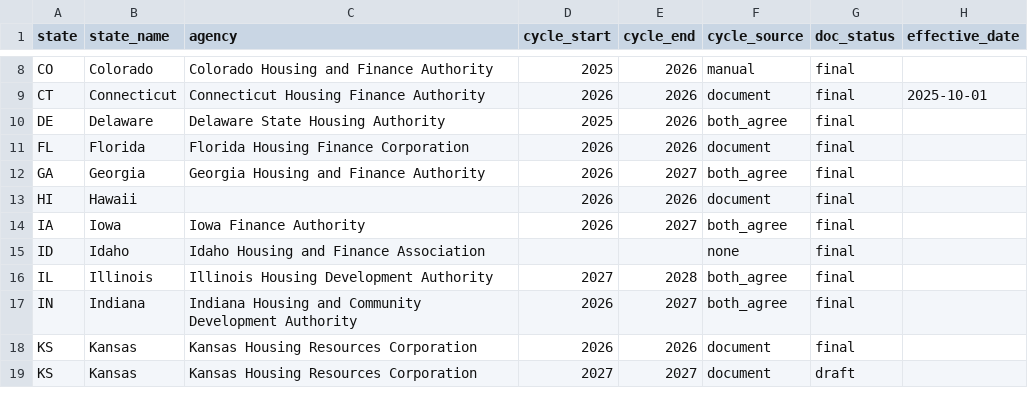
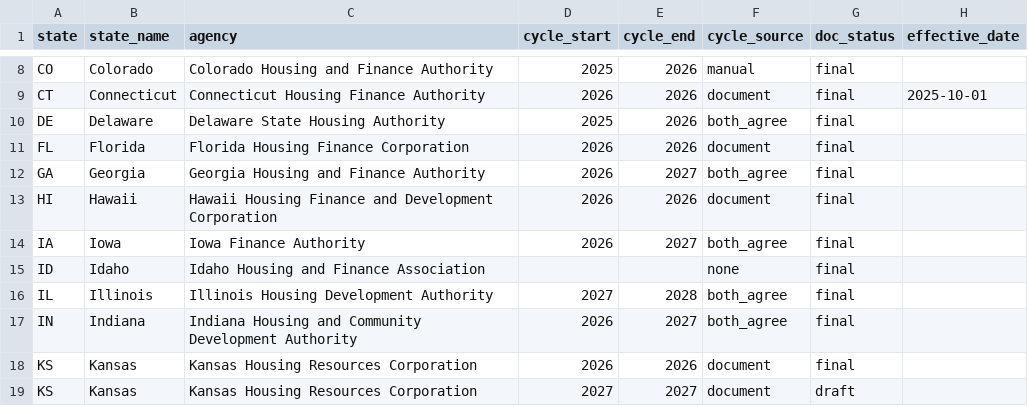
Before and after one commit to kmbrgandhi/qap, a CSV file: data/manifest.csv, drawn as a sheet; only a part is shown, gaps mark what is left out; the diff covers the shown part only; the diff names each change by its address in the sheet, - before the commit and + after, or states it on an @@ line.

```diff
--- a/data/manifest.csv
+++ b/data/manifest.csv
-C13 (agency): (empty)
+C13 (agency): Hawaii Housing Finance and Development Corporation
```
Also changed, not shown: 2 added rows, 1 removed row and 49 edited cells elsewhere in this file, 8 other files.
